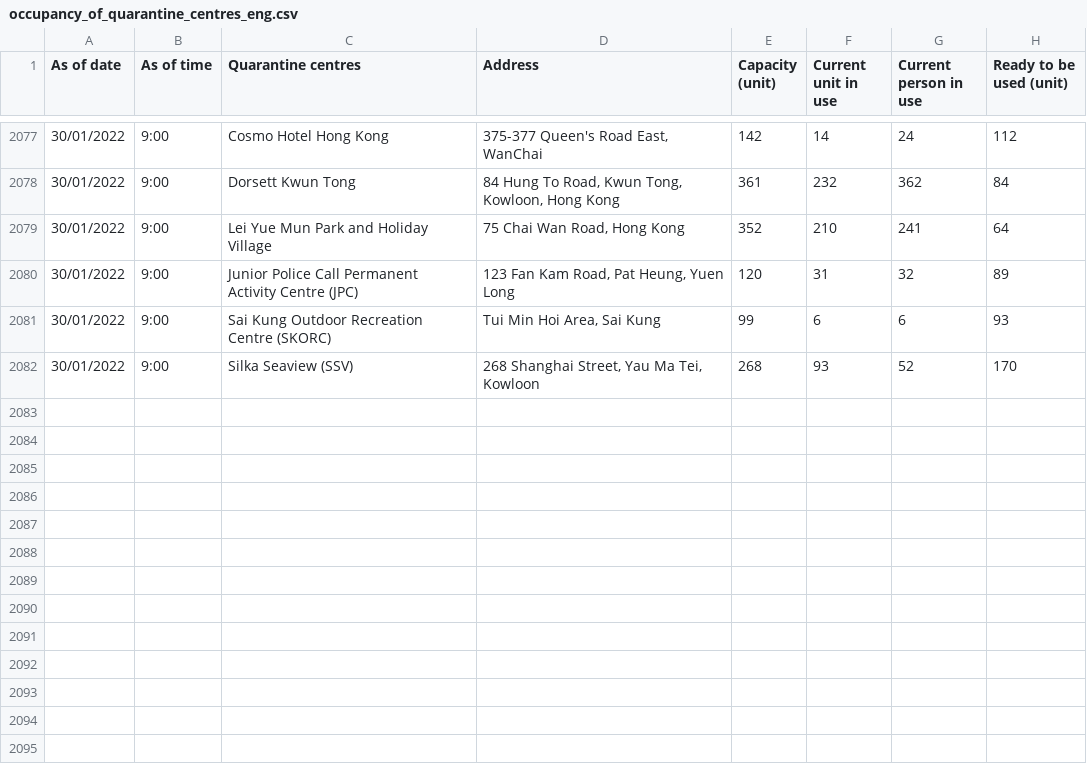
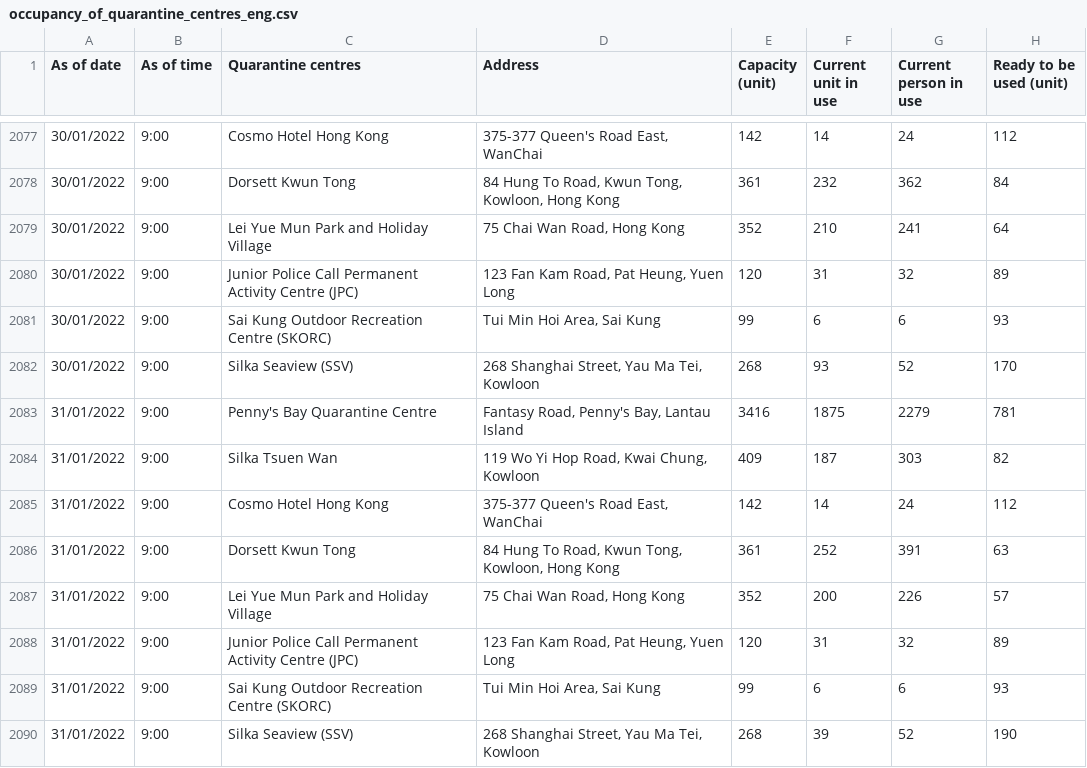
Before and after one commit to gfrmin/covid19hk, a CSV file: occupancy_of_quarantine_centres_eng.csv, drawn as a sheet; only a part is shown, gaps mark what is left out; the diff names each change by its address in the sheet, - before the commit and + after, or states it on an @@ line.

Commit message:
Flat: latest data (2022-01-31T14:36:55.139Z) {   "date": "2022-01-31T14:36:55.139Z",   "files": [     {       "name": "occupancy_of_quarantine_centres_eng.csv",       "deltaBytes": 802,       "source": "https://www.chp.gov.hk/files/misc/occupancy_of_quarantine_centres_eng.csv"     }   ] }

```diff
--- a/occupancy_of_quarantine_centres_eng.csv
+++ b/occupancy_of_quarantine_centres_eng.csv
+row 2083: 31/01/2022 | 9:00 | Penny's Bay Quarantine Centre | Fantasy Road, Penny's Bay, Lantau Island | 3416 | 1875 | 2279 | 781
+row 2084: 31/01/2022 | 9:00 | Silka Tsuen Wan | 119 Wo Yi Hop Road, Kwai Chung, Kowloon | 409 | 187 | 303 | 82
+row 2085: 31/01/2022 | 9:00 | Cosmo Hotel Hong Kong | 375-377 Queen's Road East, WanChai | 142 | 14 | 24 | 112
+row 2086: 31/01/2022 | 9:00 | Dorsett Kwun Tong | 84 Hung To Road, Kwun Tong, Kowloon, Hong Kong | 361 | 252 | 391 | 63
+row 2087: 31/01/2022 | 9:00 | Lei Yue Mun Park and Holiday Village | 75 Chai Wan Road, Hong Kong | 352 | 200 | 226 | 57
+row 2088: 31/01/2022 | 9:00 | Junior Police Call Permanent Activity Centre (JPC) | 123 Fan Kam Road, Pat Heung, Yuen Long | 120 | 31 | 32 | 89
+row 2089: 31/01/2022 | 9:00 | Sai Kung Outdoor Recreation Centre (SKORC) | Tui Min Hoi Area, Sai Kung | 99 | 6 | 6 | 93
+row 2090: 31/01/2022 | 9:00 | Silka Seaview (SSV) | 268 Shanghai Street, Yau Ma Tei, Kowloon | 268 | 39 | 52 | 190
```
